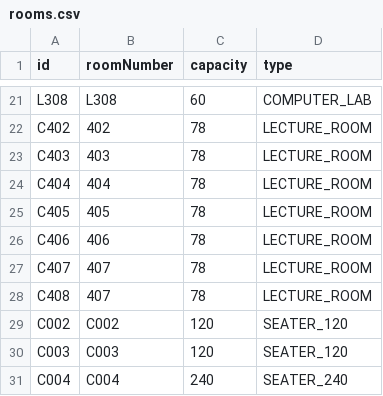
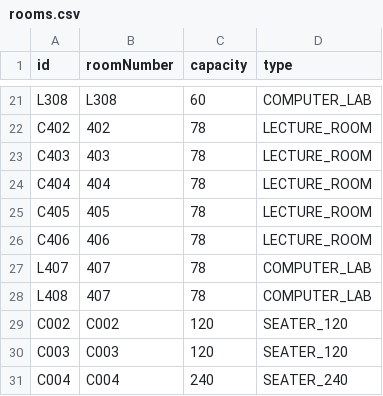
Before and after one commit to vedGM123/Automated-Time-Table-Scheduling-at-IIIT-Dharwad, a CSV file: data/rooms.csv, drawn as a sheet; only a part is shown, gaps mark what is left out.

```diff
--- a/data/rooms.csv
+++ b/data/rooms.csv
@@ -26,4 +26,4 @@ C405,405,78,LECTURE_ROOM
 C406,406,78,LECTURE_ROOM
-C407,407,78,LECTURE_ROOM
-C408,407,78,LECTURE_ROOM
+L407,407,78,COMPUTER_LAB
+L408,407,78,COMPUTER_LAB
 C002,C002,120,SEATER_120
```
Also changed, not shown: data/combined.csv.
